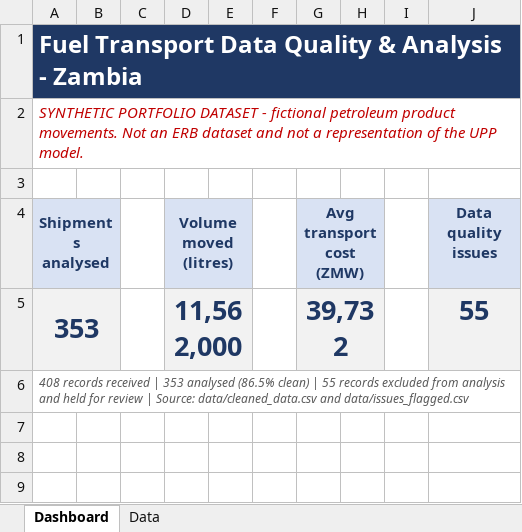
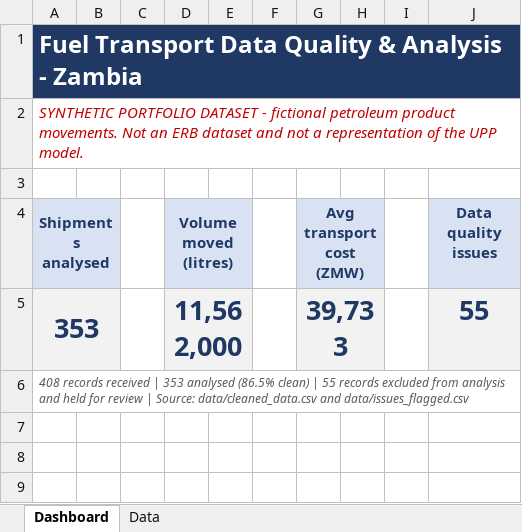
Before and after one commit to GraceMonde/zambia-petroleum-data-quality-analysis, an Excel workbook: dashboard/ERB_transport_dashboard.xlsx, sheet Dashboard, drawn as a sheet; only a part is shown; values as stored, in another font and other column widths than the file's, no borders; charts and pictures not drawn; the diff names each change by its address in the sheet, - before the commit and + after, or states it on an @@ line.

Commit message:
fix: round average cost KPI to match SQL ROUND (39,733)

```diff
--- a/dashboard/ERB_transport_dashboard.xlsx (sheet Dashboard)
+++ b/dashboard/ERB_transport_dashboard.xlsx (sheet Dashboard)
-G5 (Avg transport cost (ZMW)): 39,732
+G5 (Avg transport cost (ZMW)): 39,733
```
Also changed, not shown: 1 other file.
